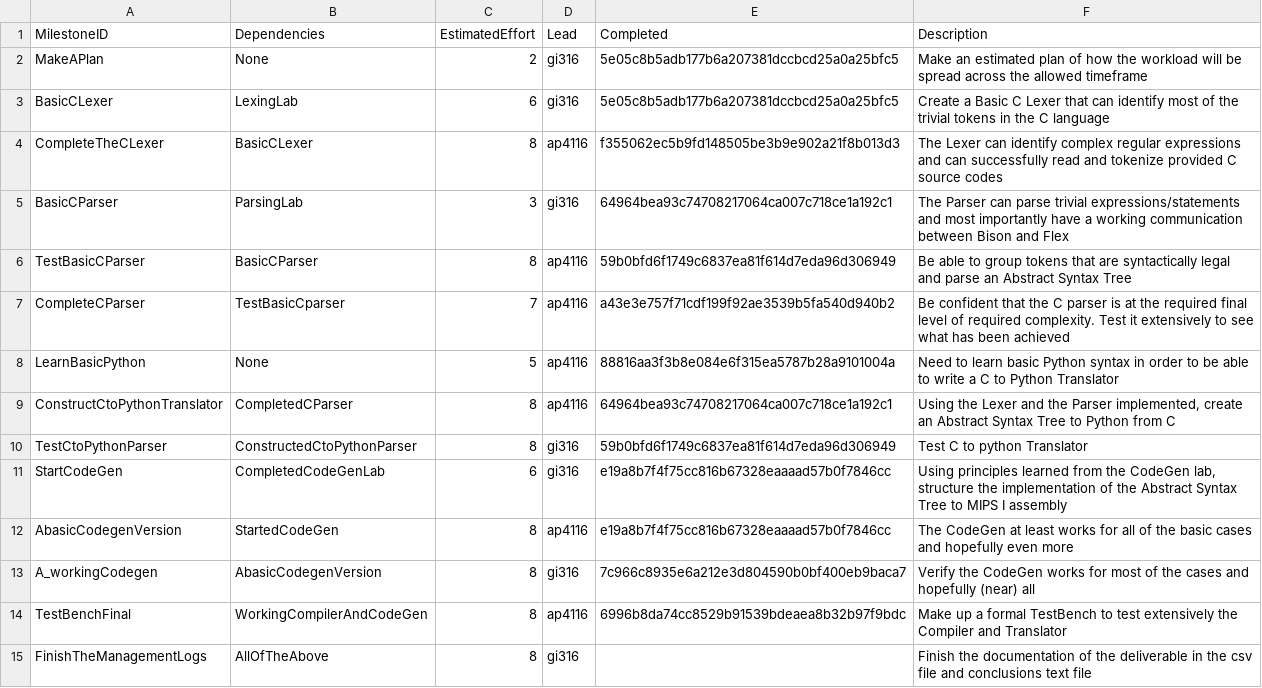
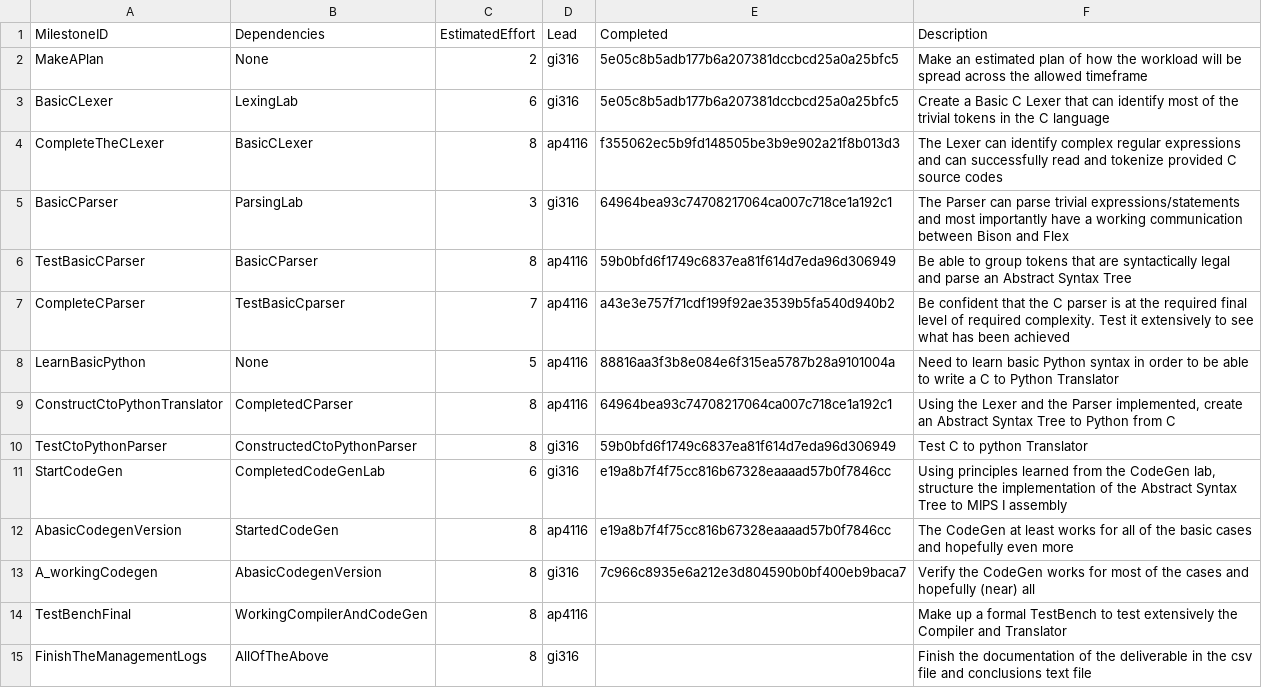
Before and after one commit to gioannides/Language_Processors, a CSV file: management/milestones.csv, drawn as a sheet.

```diff
--- a/management/milestones.csv
+++ b/management/milestones.csv
@@ -13,3 +13,3 @@ AbasicCodegenVersion,StartedCodeGen,8,ap4116,e19a8b7f4f75cc816b67328eaaaad57b0f7
 A_workingCodegen,AbasicCodegenVersion,8,gi316,7c966c8935e6a212e3d804590b0bf400eb9baca7,Verify the CodeGen works for most of the cases and hopefully (near) all
-TestBenchFinal,WorkingCompilerAndCodeGen,8,ap4116,6996b8da74cc8529b91539bdeaea8b32b97f9bdc,Make up a formal TestBench to test extensively the Compiler and Translator
+TestBenchFinal,WorkingCompilerAndCodeGen,8,ap4116,,Make up a formal TestBench to test extensively the Compiler and Translator
 FinishTheManagementLogs,AllOfTheAbove,8,gi316,,Finish the documentation of the deliverable in the csv file and conclusions text file
```
Also changed, not shown: management/effort.csv, management/schedule.csv, 14 other files.
